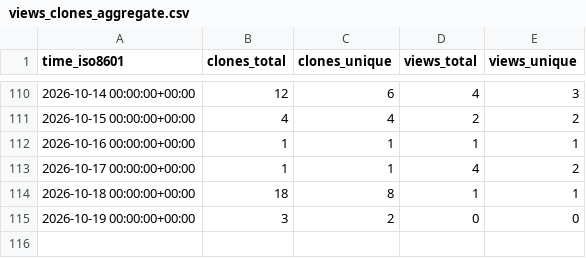
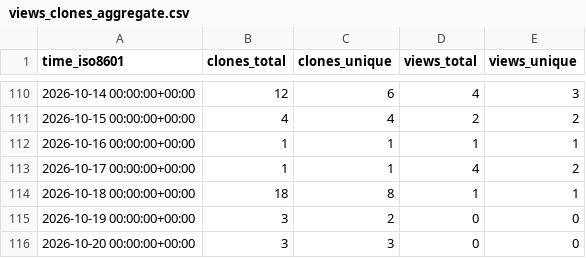
Before and after one commit to N0ise9/Partisan, a CSV file: N0ise9/Partisan/ghrs-data/views_clones_aggregate.csv, drawn as a sheet; only a part is shown, gaps mark what is left out; the diff names each change by its address in the sheet, - before the commit and + after, or states it on an @@ line.

```diff
--- a/N0ise9/Partisan/ghrs-data/views_clones_aggregate.csv
+++ b/N0ise9/Partisan/ghrs-data/views_clones_aggregate.csv
+row 116: 2026-10-20 00:00:00+00:00 | 3 | 3 | 0 | 0
```
Also changed, not shown: 1 other file.
